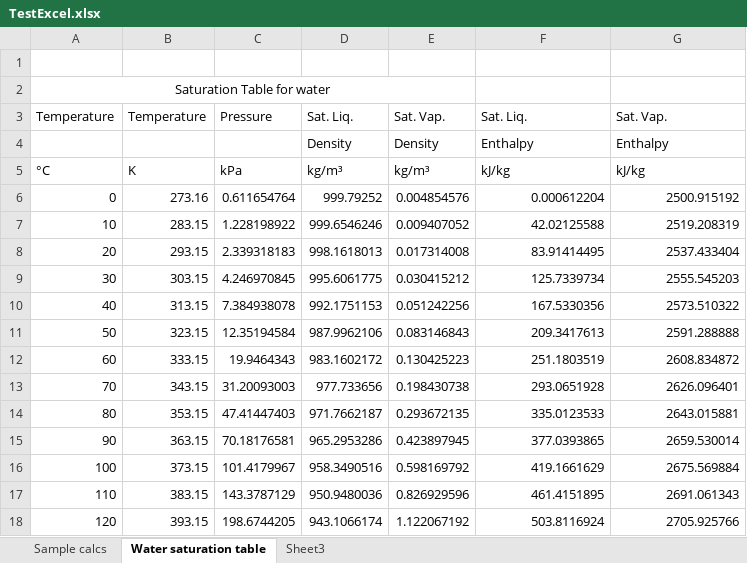
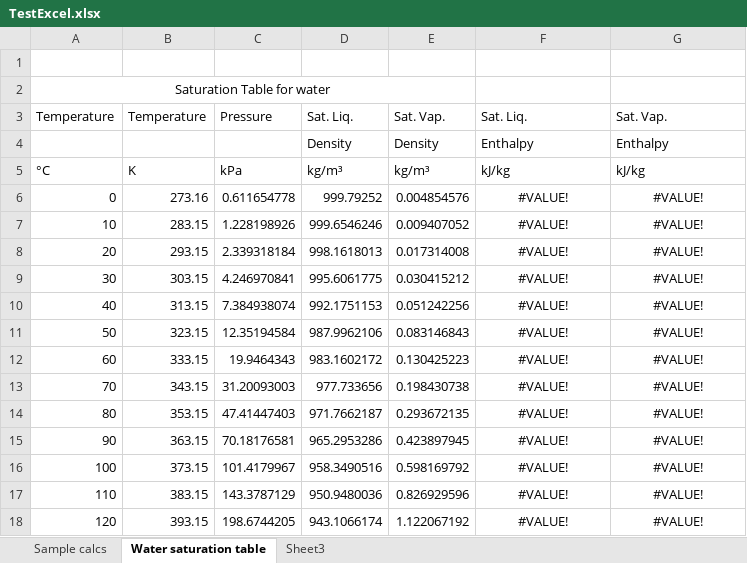
Before and after one commit to ibell/coolprop, an Excel workbook: wrappers/Excel/TestExcel.xlsx, sheet Water saturation table, drawn as a sheet; only a part is shown; values as stored, in another font and other column widths than the file's, no borders; charts and pictures not drawn; the diff covers the shown part only; the diff names each change by its address in the sheet, - before the commit and + after, or states it on an @@ line.

```diff
--- a/wrappers/Excel/TestExcel.xlsx (sheet Water saturation table)
+++ b/wrappers/Excel/TestExcel.xlsx (sheet Water saturation table)
-C6: 0.611654764
+C6: 0.611654778
-F6: 0.000612204
+F6: #VALUE!
-F6:G18 alignment: right
+F6:G18 alignment: center
-G6: 2500.915192
+G6: #VALUE!
-C7: 1.228198922
+C7: 1.228198926
-F7: 42.02125588
+F7: #VALUE!
-G7: 2519.208319
+G7: #VALUE!
-C8: 2.339318183
+C8: 2.339318184
-F8: 83.91414495
+F8: #VALUE!
-G8: 2537.433404
+G8: #VALUE!
-C9: 4.246970845
+C9: 4.246970841
-F9: 125.7339734
+F9: #VALUE!
-G9: 2555.545203
+G9: #VALUE!
-C10: 7.384938078
+C10: 7.384938074
-F10: 167.5330356
+F10: #VALUE!
-G10: 2573.510322
+G10: #VALUE!
-F11: 209.3417613
+F11: #VALUE!
-G11: 2591.288888
+G11: #VALUE!
-F12: 251.1803519
+F12: #VALUE!
-G12: 2608.834872
+G12: #VALUE!
-F13: 293.0651928
+F13: #VALUE!
-G13: 2626.096401
+G13: #VALUE!
-F14: 335.0123533
+F14: #VALUE!
-G14: 2643.015881
+G14: #VALUE!
-F15: 377.0393865
+F15: #VALUE!
-G15: 2659.530014
+G15: #VALUE!
-F16: 419.1661629
+F16: #VALUE!
-G16: 2675.569884
+G16: #VALUE!
-F17: 461.4151895
+F17: #VALUE!
-G17: 2691.061343
+G17: #VALUE!
-F18: 503.8116924
+F18: #VALUE!
-G18: 2705.925766
+G18: #VALUE!
```
Also changed, not shown: 55 edited cells and cell formats elsewhere in this sheet, sheet Sample calcs, charts or pictures, 8 other files.
